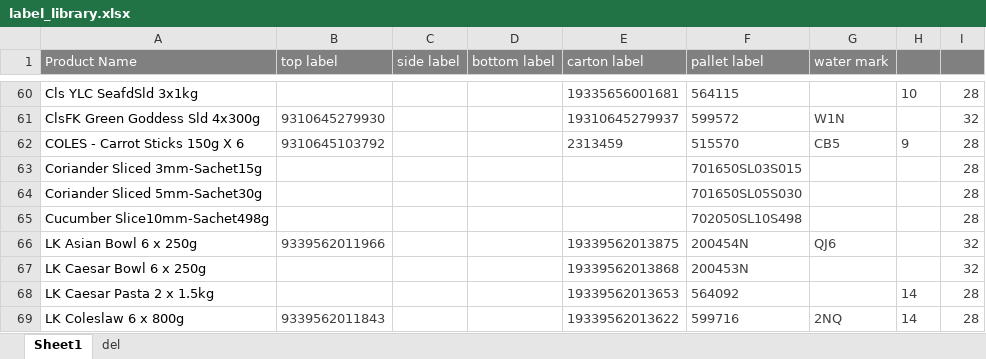
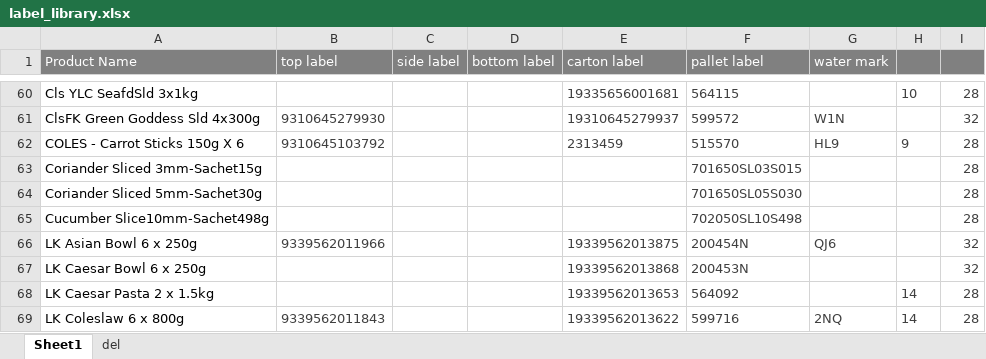
Before and after one commit to arkuka/PMF-Label-Check-N, an Excel workbook: public/label_library.xlsx, sheet Sheet1, drawn as a sheet; only a part is shown, gaps mark what is left out; values as stored, in another font and other column widths than the file's, no borders; conditional formats not drawn; the diff names each change by its address in the sheet, - before the commit and + after, or states it on an @@ line.

Commit message:
Add files via upload

```diff
--- a/public/label_library.xlsx (sheet Sheet1)
+++ b/public/label_library.xlsx (sheet Sheet1)
-G62 (water mark): CB5
+G62 (water mark): HL9
```
